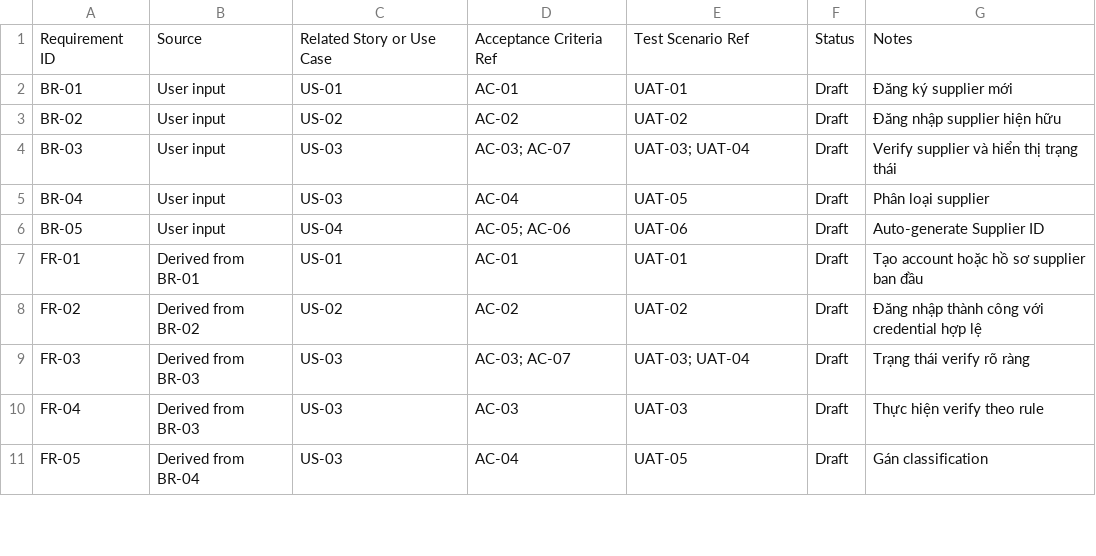
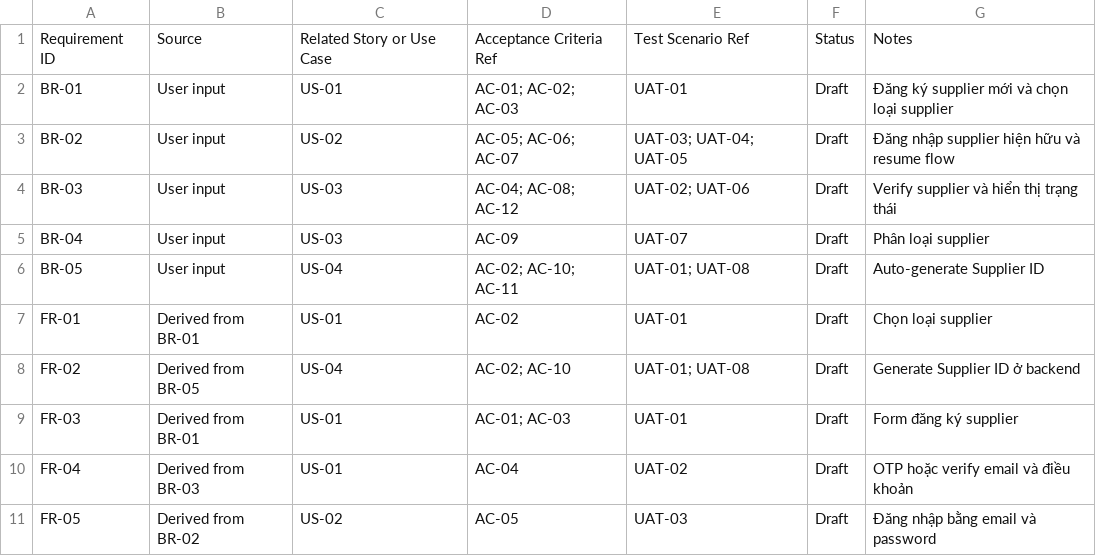
Before and after one commit to BearTDK6/ba-pro, a CSV file: features/supplier/account-supplier/03_analysis/2026-04-21-rtm.csv, drawn as a sheet; only a part is shown; the diff covers the shown part only.

```diff
--- a/features/supplier/account-supplier/03_analysis/2026-04-21-rtm.csv
+++ b/features/supplier/account-supplier/03_analysis/2026-04-21-rtm.csv
@@ -1,11 +1,11 @@
 Requirement ID,Source,Related Story or Use Case,Acceptance Criteria Ref,Test Scenario Ref,Status,Notes
-BR-01,User input,US-01,AC-01,UAT-01,Draft,Đăng ký supplier mới
-BR-02,User input,US-02,AC-02,UAT-02,Draft,Đăng nhập supplier hiện hữu
-BR-03,User input,US-03,AC-03; AC-07,UAT-03; UAT-04,Draft,Verify supplier và hiển thị trạng thái
-BR-04,User input,US-03,AC-04,UAT-05,Draft,Phân loại supplier
-BR-05,User input,US-04,AC-05; AC-06,UAT-06,Draft,Auto-generate Supplier ID
-FR-01,Derived from BR-01,US-01,AC-01,UAT-01,Draft,Tạo account hoặc hồ sơ supplier ban đầu
-FR-02,Derived from BR-02,US-02,AC-02,UAT-02,Draft,Đăng nhập thành công với credential hợp lệ
-FR-03,Derived from BR-03,US-03,AC-03; AC-07,UAT-03; UAT-04,Draft,Trạng thái verify rõ ràng
-FR-04,Derived from BR-03,US-03,AC-03,UAT-03,Draft,Thực hiện verify theo rule
-FR-05,Derived from BR-04,US-03,AC-04,UAT-05,Draft,Gán classification
+BR-01,User input,US-01,AC-01; AC-02; AC-03,UAT-01,Draft,Đăng ký supplier mới và chọn loại supplier
+BR-02,User input,US-02,AC-05; AC-06; AC-07,UAT-03; UAT-04; UAT-05,Draft,Đăng nhập supplier hiện hữu và resume flow
+BR-03,User input,US-03,AC-04; AC-08; AC-12,UAT-02; UAT-06,Draft,Verify supplier và hiển thị trạng thái
+BR-04,User input,US-03,AC-09,UAT-07,Draft,Phân loại supplier
+BR-05,User input,US-04,AC-02; AC-10; AC-11,UAT-01; UAT-08,Draft,Auto-generate Supplier ID
+FR-01,Derived from BR-01,US-01,AC-02,UAT-01,Draft,Chọn loại supplier
+FR-02,Derived from BR-05,US-04,AC-02; AC-10,UAT-01; UAT-08,Draft,Generate Supplier ID ở backend
+FR-03,Derived from BR-01,US-01,AC-01; AC-03,UAT-01,Draft,Form đăng ký supplier
+FR-04,Derived from BR-03,US-01,AC-04,UAT-02,Draft,OTP hoặc verify email và điều khoản
+FR-05,Derived from BR-02,US-02,AC-05,UAT-03,Draft,Đăng nhập bằng email và password
```
Also changed, not shown: 7 added rows and 31 edited cells elsewhere in this file, features/portal/landing/03_analysis/2026-04-20-rtm.csv, 49 other files.
